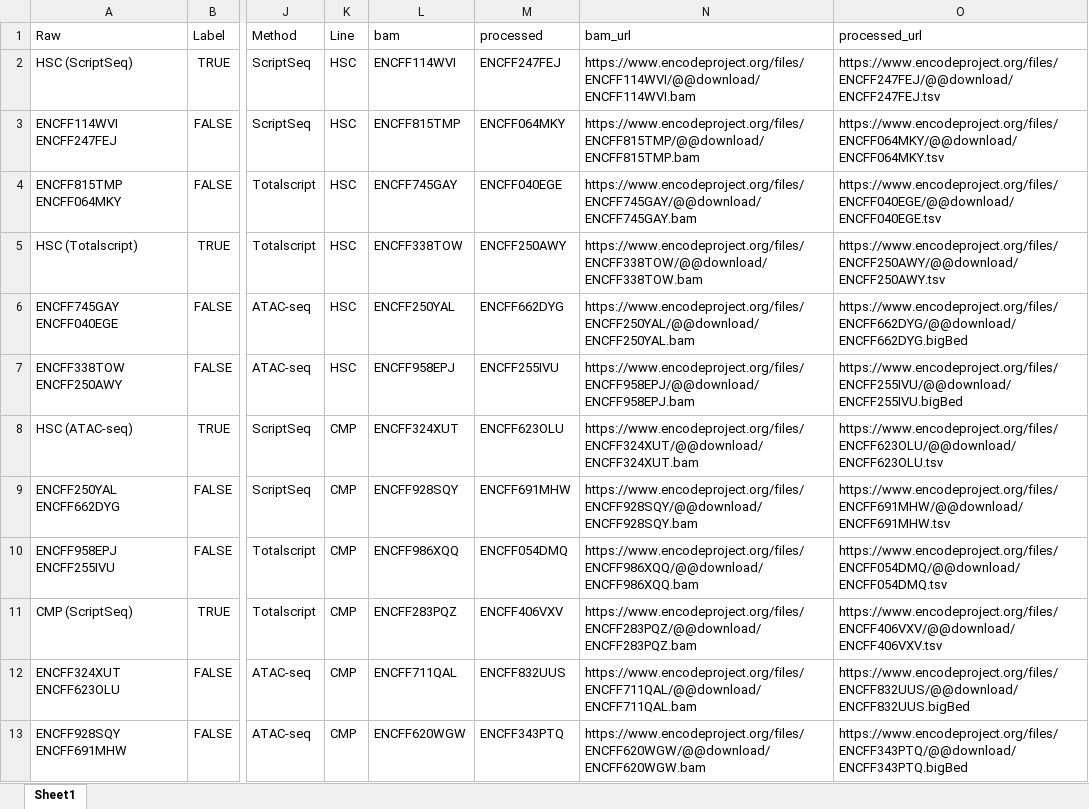
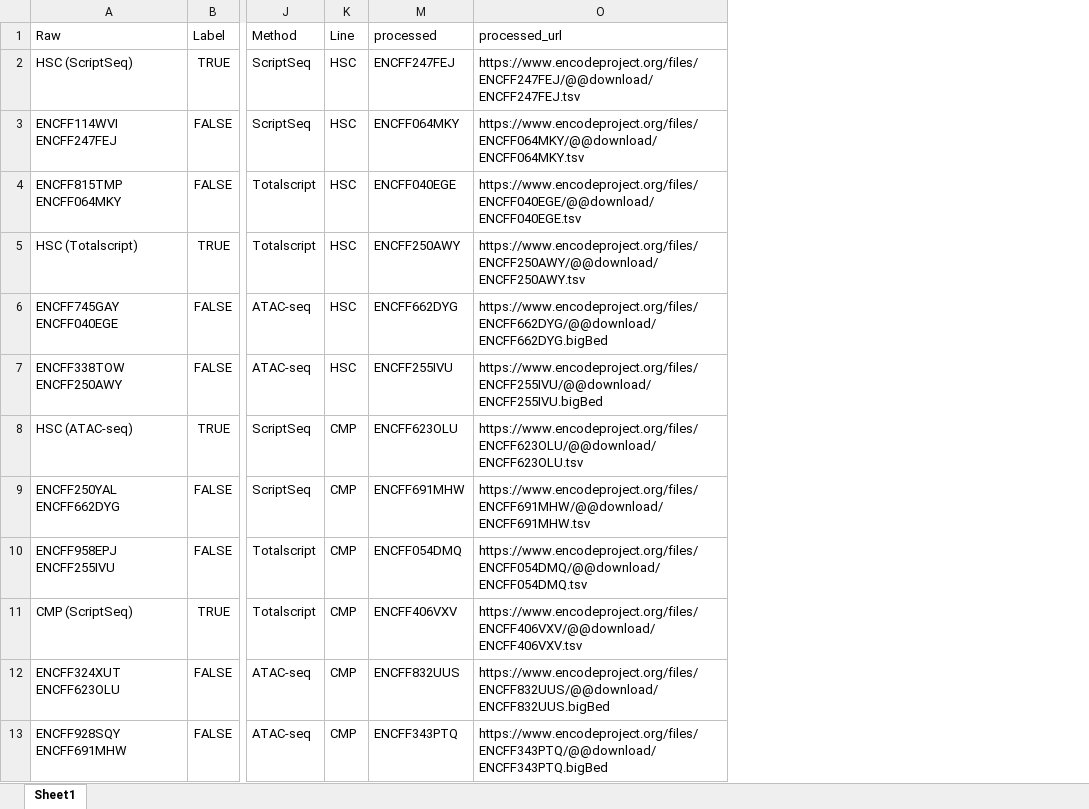
Before and after one commit to Michael-G-Callahan/Stat-555-Project, an Excel workbook: Data/Data admin.xlsx, sheet Sheet1, drawn as a sheet; only a part is shown, gaps mark what is left out; values as stored, in another font and other column widths than the file's, no borders; table styles not drawn; the diff names each change by its address in the sheet, - before the commit and + after, or states it on an @@ line.

```diff
--- a/Data/Data admin.xlsx (sheet Sheet1)
+++ b/Data/Data admin.xlsx (sheet Sheet1)
@@ column L hidden, rows 1-13: bam | ENCFF114WVI | ENCFF815TMP | ENCFF745GAY | ENCFF338TOW | ENCFF250YAL | ENCFF958EPJ | ENCFF324XUT | ENCFF928SQY | ENCFF986XQQ | ENCFF283PQZ | ENCFF711QAL | ENCFF620WGW @@
@@ column N hidden, rows 1-13: bam_url | https://www.encodeproject.org/files/ENCFF114WVI/@@download/ENCFF114WVI.bam | https://www.encodeproject.org/files/ENCFF815TMP/@@download/ENCFF815TMP.bam | https://www.encodeproject.org/files/ENCFF745GAY/@@download/ENCFF745GAY.bam | https://www.encodeproject.org/files/ENCFF338TOW/@@download/ENCFF338TOW.bam | https://www.encodeproject.org/files/ENCFF250YAL/@@download/ENCFF250YAL.bam | https://www.encodeproject.org/files/ENCFF958EPJ/@@download/ENCFF958EPJ.bam | https://www.encodeproject.org/files/ENCFF324XUT/@@download/ENCFF324XUT.bam | https://www.encodeproject.org/files/ENCFF928SQY/@@download/ENCFF928SQY.bam | https://www.encodeproject.org/files/ENCFF986XQQ/@@download/ENCFF986XQQ.bam | https://www.encodeproject.org/files/ENCFF283PQZ/@@download/ENCFF283PQZ.bam | https://www.encodeproject.org/files/ENCFF711QAL/@@download/ENCFF711QAL.bam | https://www.encodeproject.org/files/ENCFF620WGW/@@download/ENCFF620WGW.bam @@
```
Also changed, not shown: 39 other files.
